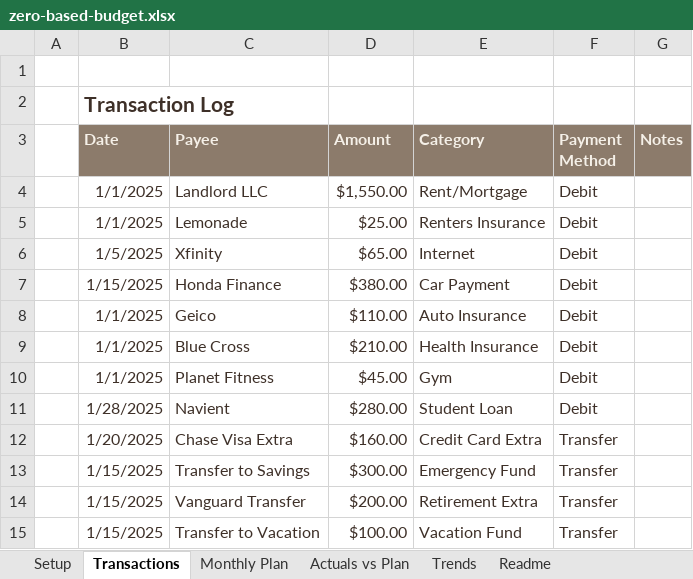
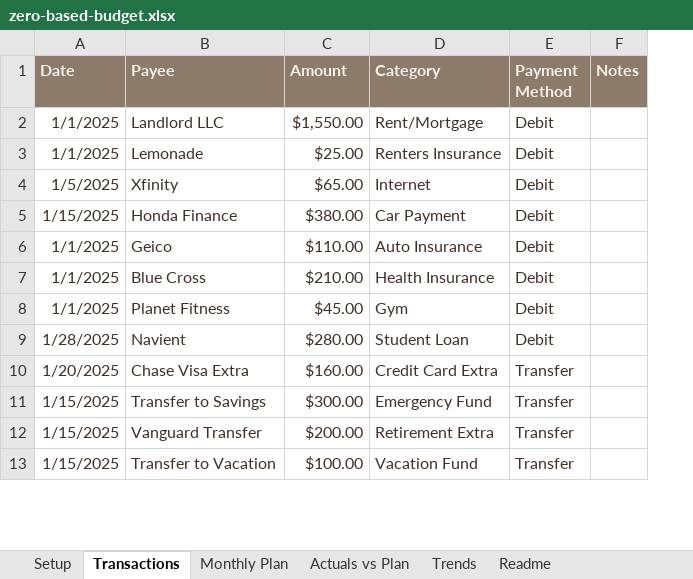
Before and after one commit to TimFrenzel/modelstack, an Excel workbook: sheets/personal-finance/zero-based-budget/zero-based-budget.xlsx, sheet Transactions, drawn as a sheet; only a part is shown; values as stored, in another font and other column widths than the file's, no borders; removed rows and columns are numbered as before the commit, all else as after; the diff names each change by its address in the sheet, - before the commit and + after, or states it on an @@ line.

```diff
--- a/sheets/personal-finance/zero-based-budget/zero-based-budget.xlsx (sheet Transactions)
+++ b/sheets/personal-finance/zero-based-budget/zero-based-budget.xlsx (sheet Transactions)
-column A, empty
-row 1: (empty)
-row 2:  | Transaction Log
```
Also changed, not shown: sheet Actuals vs Plan, sheet Monthly Plan, sheet Trends, sheet Setup, sheet Readme, charts or pictures, sheets/investing/dca-vs-lump-sum/dca-vs-lump-sum.xlsx, sheets/investing/dividend-log/dividend-log.xlsx, 2 other files.
